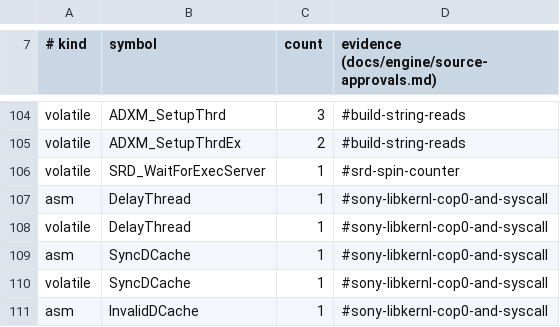
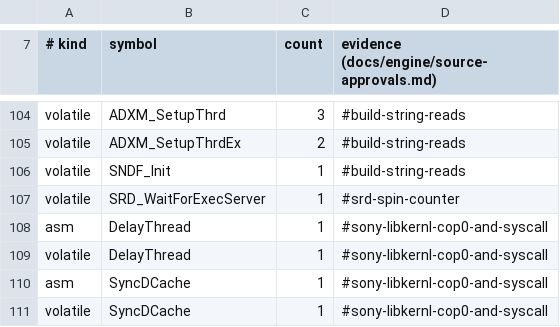
Before and after one commit to crashbashash/DW4_Decomp, a TSV file: config/source-approvals.tsv, drawn as a sheet; only a part is shown, gaps mark what is left out; the shorter side is filled out with more unchanged rows.

Commit message:
cri sofdec: match SNDF_Init and SNDF_GetControl
- SNDF_Init: its parameter is SndfInitParam (IOP work size, optional IOP work area pointer, libsd-init flag, DMA
  channel; read from SNDFI.IRX's 0x1300 handler). The pointer member is load-bearing: under type-based aliasing its
  load has no dependence on the sndf_dma_channel store, which gives retail's copy order. Build-string read
  `char *const volatile sndf_version` (owner-approved row volatile SNDF_Init 1 #build-string-reads), declared in
  sndf.c, its only reader, so the engine unity units that include sndf.h do not count it.
- SNDF_GetControl: the status block's per-channel control bytes are one flat array indexed
  channel * SNDF_CONTROL_SIZE + n (replaces SndfVoice and its f9/f10/f11); the index form ties the shared tail's
  sum to the index register as retail.
- igAdx_SetupIop passes a SndfInitParam (its local int * extern dropped; unit bytes unchanged).
- cri_sndf rows re-measured with whole_file_rows.py (unit key 0x280b98, SNDF_Finish/SNDF_GetControl emitted,
  sndf_version data row); docs: cri-sndf-cft.md, source-approvals.md#build-string-reads.
- 20273 -> 20275 matched; unmatched debt floor 139 -> 137 functions.

oracle-change: cri_sndf unit-objects rows re-measured (key 0x280b98, two functions, sndf_version data), source-approvals row for SNDF_Init, debt baseline lowered.

```diff
--- a/config/source-approvals.tsv
+++ b/config/source-approvals.tsv
@@ -105,2 +105,3 @@ volatile	ADXM_SetupThrd	3	#build-string-reads
 volatile	ADXM_SetupThrdEx	2	#build-string-reads
+volatile	SNDF_Init	1	#build-string-reads
 volatile	SRD_WaitForExecServer	1	#srd-spin-counter
```
Also changed, not shown: 12 other files.
